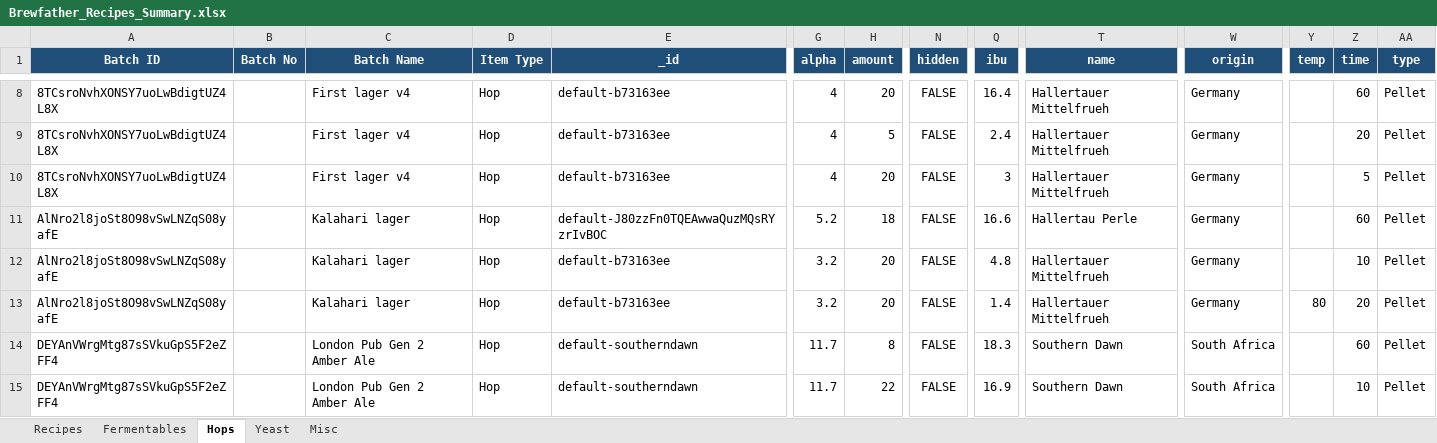
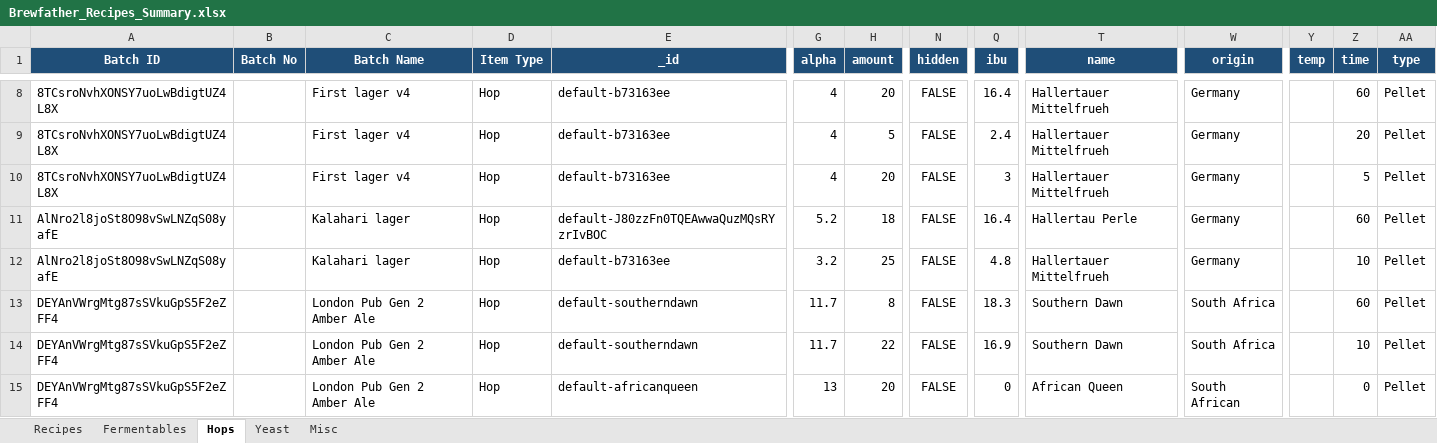
Before and after one commit to Ernstfg/brewfather-master, an Excel workbook: exports/Brewfather_Recipes_Summary.xlsx, sheet Hops, drawn as a sheet; only a part is shown, gaps mark what is left out; the shorter side is filled out with more unchanged rows; values as stored, in another font and other column widths than the file's, no borders; rows hold the shown columns only; the diff names each change by its address in the sheet, - before the commit and + after, or states it on an @@ line.

```diff
--- a/exports/Brewfather_Recipes_Summary.xlsx (sheet Hops)
+++ b/exports/Brewfather_Recipes_Summary.xlsx (sheet Hops)
-Q11 (ibu): 16.6
+Q11 (ibu): 16.4
-H12 (amount): 20
+H12 (amount): 25
-row 13: AlNro2l8joSt8O98vSwLNZqS08yafE |  | Kalahari lager | Hop | default-b73163ee | 3.2 | 20 | FALSE | 1.4 | Hallertauer Mittelfrueh | Germany | 80 | 20 | Pellet
```
Also changed, not shown: sheet Yeast, sheet Recipes, sheet Misc, exports/Brewfather_Batches_Summary.xlsx, 7 other files.
